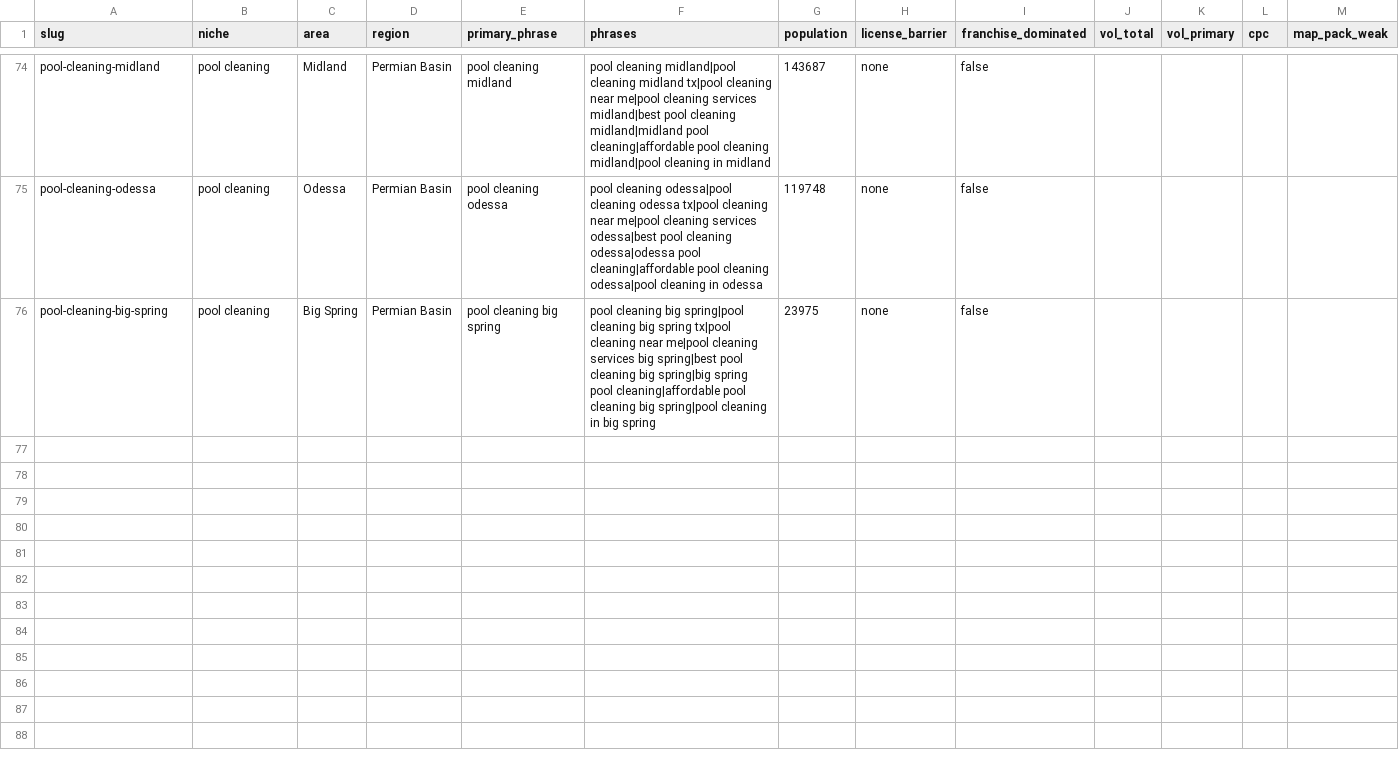
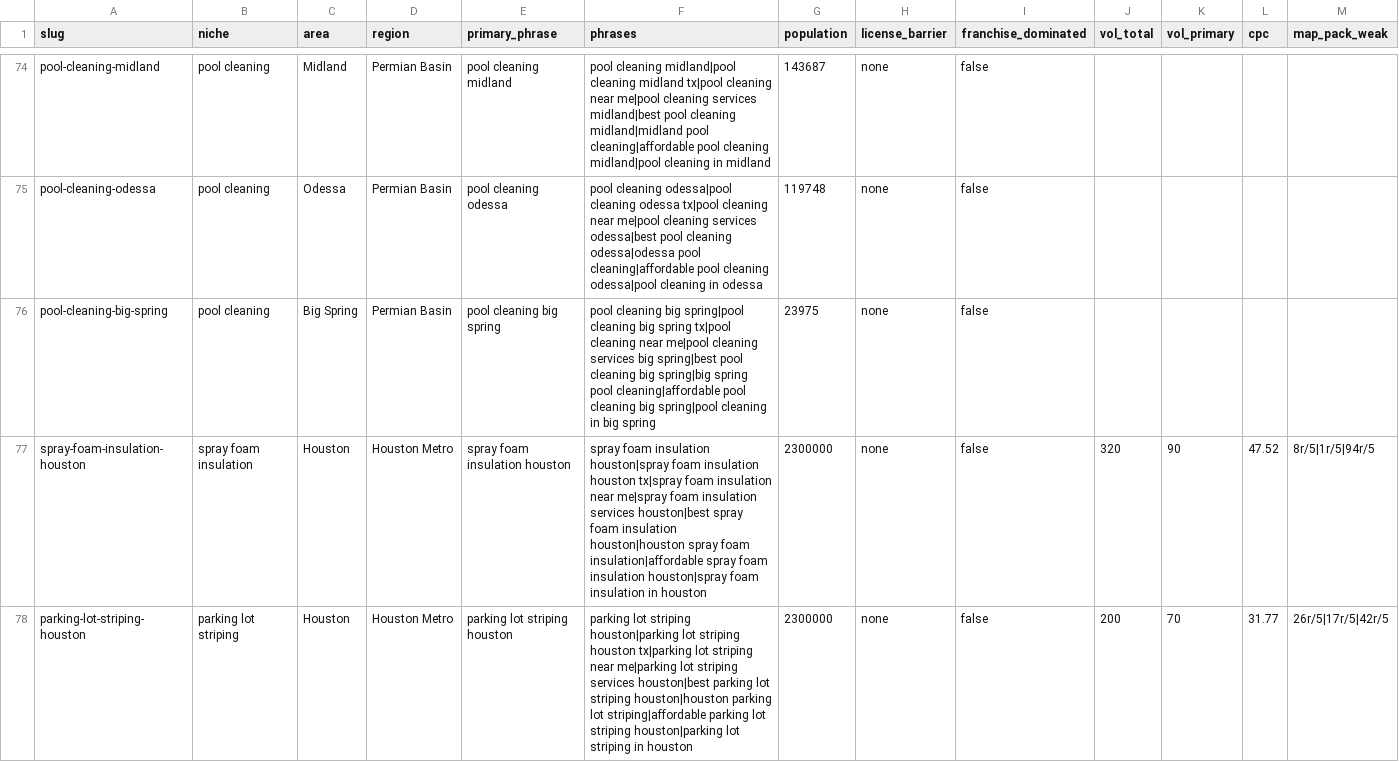
Before and after one commit to Grismund/rank-rent, a CSV file: data/candidates.csv, drawn as a sheet; only a part is shown, gaps mark what is left out; rows hold the shown columns only; the diff names each change by its address in the sheet, - before the commit and + after, or states it on an @@ line.

```diff
--- a/data/candidates.csv
+++ b/data/candidates.csv
+row 77: spray-foam-insulation-houston | spray foam insulation | Houston | Houston Metro | spray foam insulation houston | spray foam insulation houston|spray foam insulation houston tx|spray foam insulation near me|spray foam insulation services houston|best spray foam insulation houston|houston spray foam insulation|affordable spray foam insulation houston|spray foam insulation in houston | 2300000 | none | false | 320 | 90 | 47.52 | 8r/5|1r/5|94r/5
+row 78: parking-lot-striping-houston | parking lot striping | Houston | Houston Metro | parking lot striping houston | parking lot striping houston|parking lot striping houston tx|parking lot striping near me|parking lot striping services houston|best parking lot striping houston|houston parking lot striping|affordable parking lot striping houston|parking lot striping in houston | 2300000 | none | false | 200 | 70 | 31.77 | 26r/5|17r/5|42r/5
```
Also changed, not shown: 4 other files.
